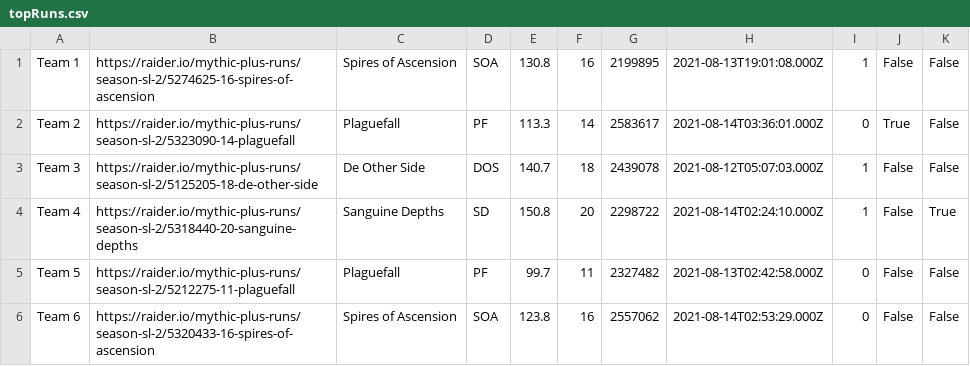
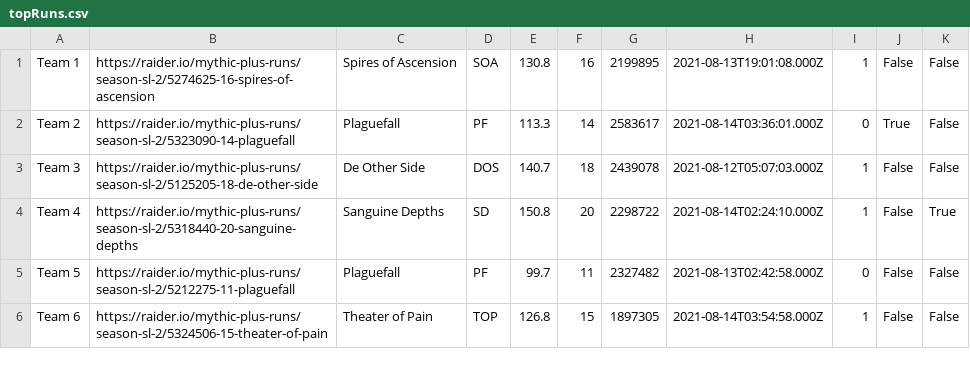
Before and after one commit to 4very/mplus_leaderboard, a CSV file: data/topRuns.csv, drawn as a sheet.

```diff
--- a/data/topRuns.csv
+++ b/data/topRuns.csv
@@ -5,2 +5,2 @@ Team 4,https://raider.io/mythic-plus-runs/season-sl-2/5318440-20-sanguine-depths
 Team 5,https://raider.io/mythic-plus-runs/season-sl-2/5212275-11-plaguefall,Plaguefall,PF,99.7,11,2327482,2021-08-13T02:42:58.000Z,0,False,False,
-Team 6,https://raider.io/mythic-plus-runs/season-sl-2/5320433-16-spires-of-ascension,Spires of Ascension,SOA,123.8,16,2557062,2021-08-14T02:53:29.000Z,0,False,False,
+Team 6,https://raider.io/mythic-plus-runs/season-sl-2/5324506-15-theater-of-pain,Theater of Pain,TOP,126.8,15,1897305,2021-08-14T03:54:58.000Z,1,False,False,
```
Also changed, not shown: data/runs.csv, data/teams.csv, 1 other file.
